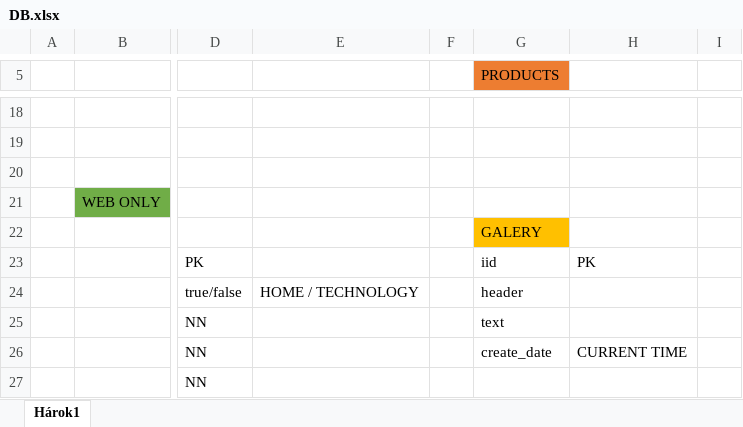
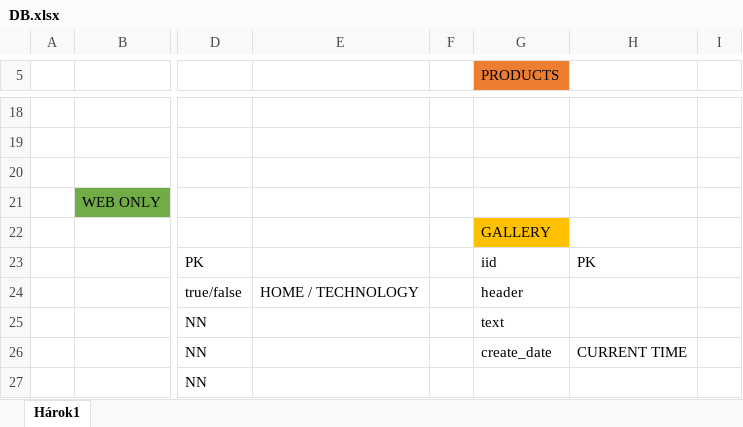
Before and after one commit to Jiyory/VAII_novy, an Excel workbook: DB.xlsx, sheet Hárok1, drawn as a sheet; only a part is shown, gaps mark what is left out; values as stored, in another font and other column widths than the file's, no borders; the diff names each change by its address in the sheet, - before the commit and + after, or states it on an @@ line.

```diff
--- a/DB.xlsx (sheet Hárok1)
+++ b/DB.xlsx (sheet Hárok1)
-G22 (PRODUCTS): GALERY
+G22 (PRODUCTS): GALLERY
```
Also changed, not shown: 34 other files.
